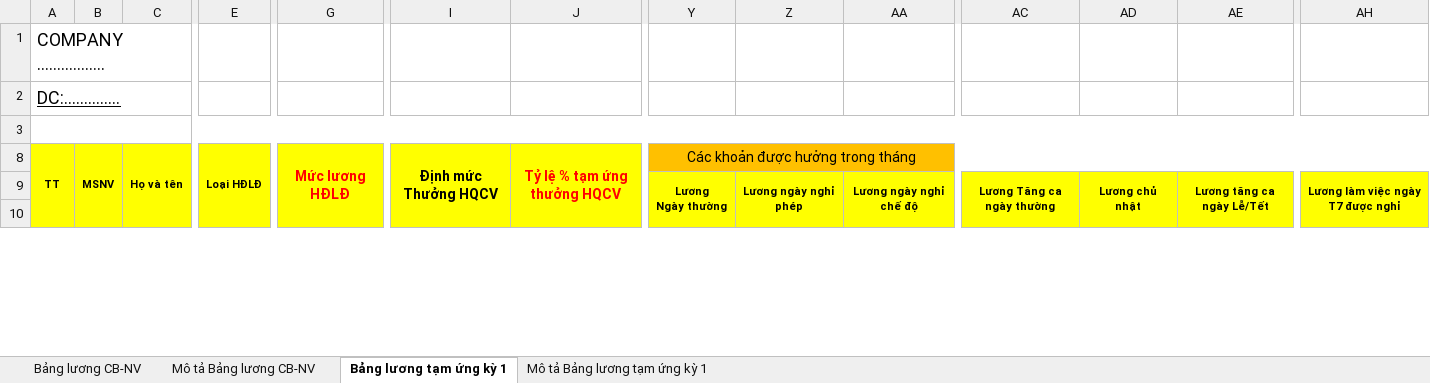
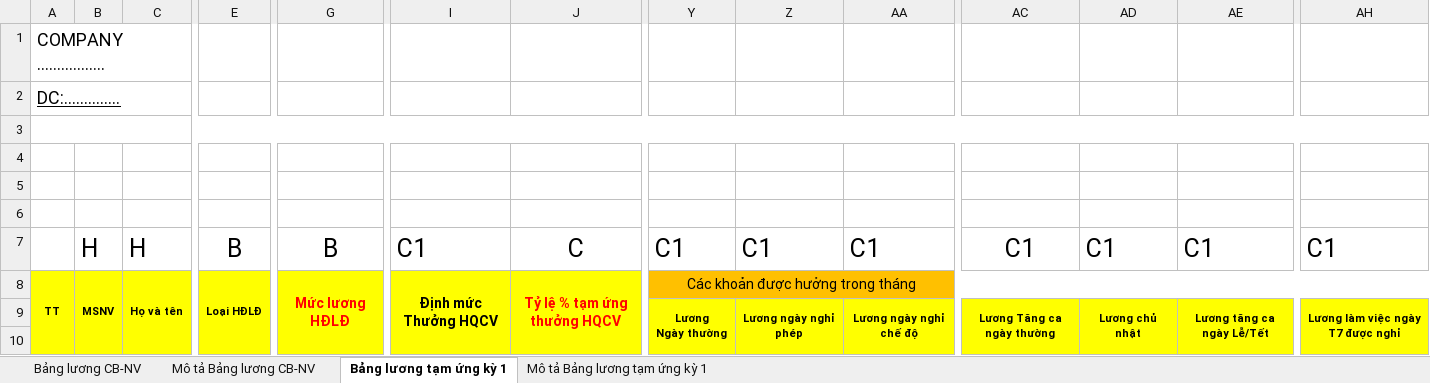
Before and after one commit to biztinct/gitlocal, an Excel workbook: thaco/color/Viet/1_MID_Office_Viet.xlsx, sheet Bảng lương tạm ứng kỳ 1, drawn as a sheet; only a part is shown, gaps mark what is left out; values as stored, in another font and other column widths than the file's, no borders; conditional formats not drawn; rows hold the shown columns only; the diff names each change by its address in the sheet, - before the commit and + after, or states it on an @@ line.

```diff
--- a/thaco/color/Viet/1_MID_Office_Viet.xlsx (sheet Bảng lương tạm ứng kỳ 1)
+++ b/thaco/color/Viet/1_MID_Office_Viet.xlsx (sheet Bảng lương tạm ứng kỳ 1)
+row 4: (empty)
+row 5: (empty)
+row 6: (empty)
+row 7:  | H | H | B | B | C1 | C | C1 | C1 | C1 | C1 | C1 | C1 | C1
```
Also changed, not shown: thaco/Archive/BANG LUONG MAU 1.xlsx, thaco/Pay-slip.xlsx, 11 other files.
